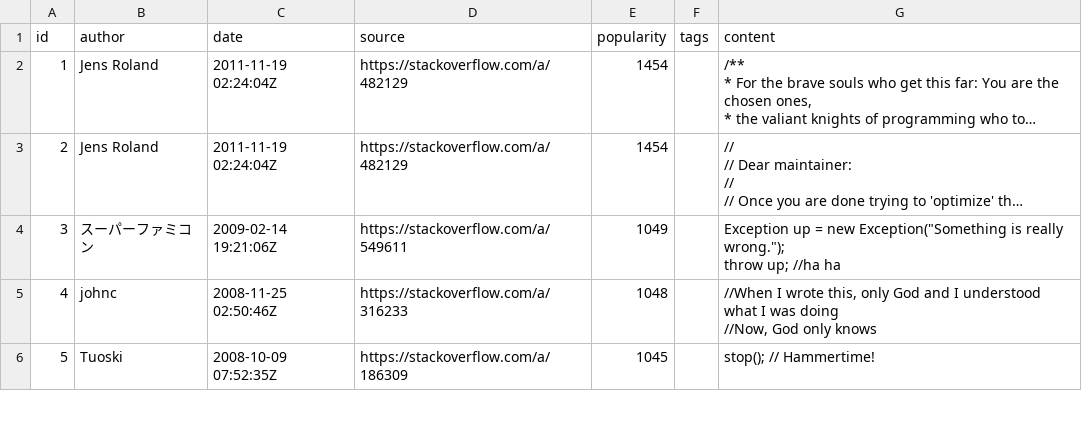
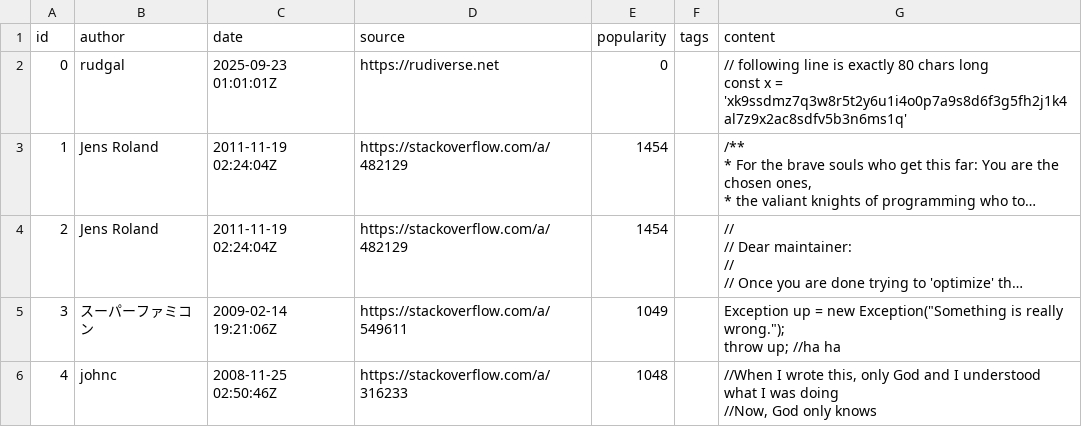
Before and after one commit to rudgal/best-code-comments-api, a CSV file: src/data/comments.csv, drawn as a sheet; only a part is shown; the shorter side is filled out with more unchanged rows; long unchanged cells end in …; ↵ is a line break in a cell; the diff names each change by its address in the sheet, - before the commit and + after, or states it on an @@ line.

Commit message:
add reference comment

```diff
--- a/src/data/comments.csv
+++ b/src/data/comments.csv
+row 2: 0 | rudgal | 2025-09-23 01:01:01Z | https://rudiverse.net | 0 |  | // following line is exactly 80 chars long ↵ const x = 'xk9ssdmz7q3w8r5t2y6u1i4o0p7a9s8d6f3g5fh2j1k4al7z9x2ac8sdfv5b3n6ms1q'
```
Also changed, not shown: 1 other file.
